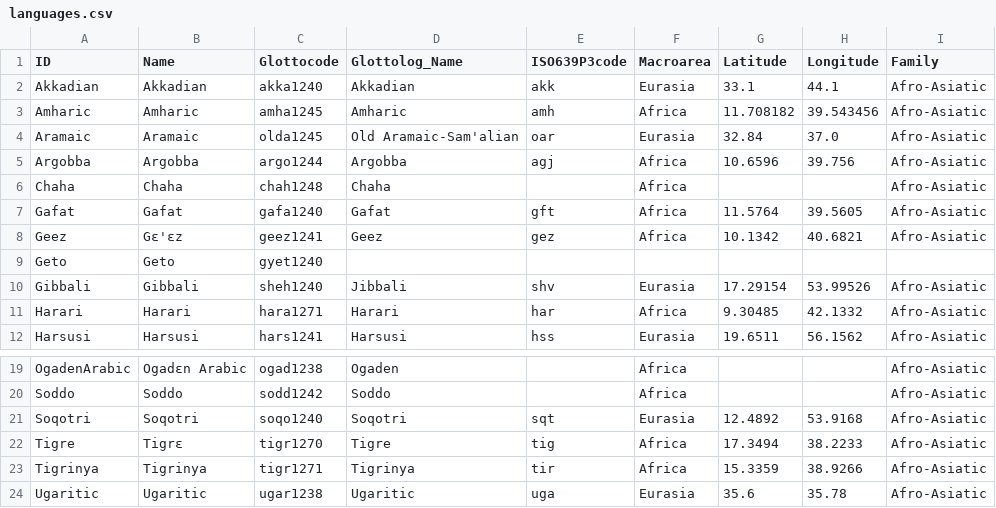
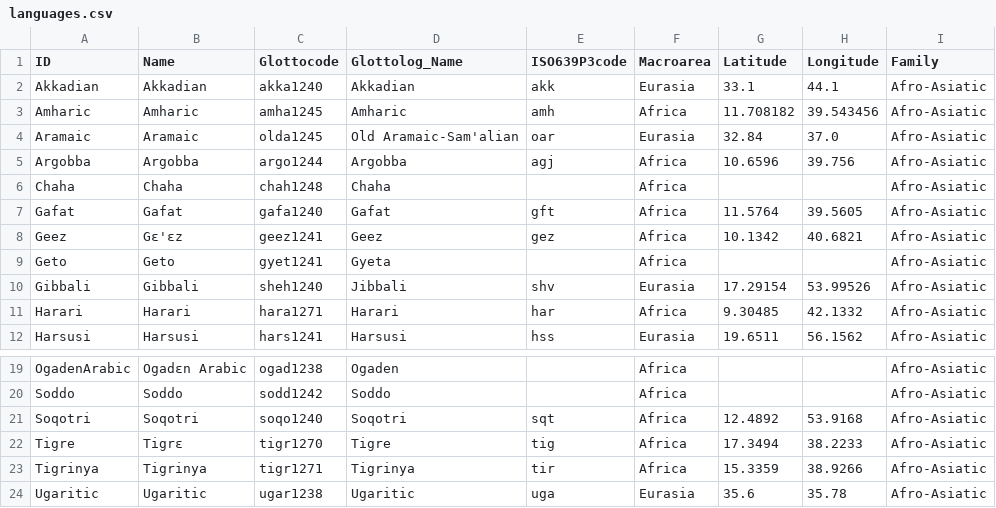
Before and after one commit to lexibank/kitchensemitic, a CSV file: cldf/languages.csv, drawn as a sheet; only a part is shown, gaps mark what is left out; the diff names each change by its address in the sheet, - before the commit and + after, or states it on an @@ line.

Commit message:
recreated CLDF

```diff
--- a/cldf/languages.csv
+++ b/cldf/languages.csv
-C9 (Glottocode): gyet1240
+C9 (Glottocode): gyet1241
-D9 (Glottolog_Name): (empty)
+D9 (Glottolog_Name): Gyeta
-F9 (Macroarea): (empty)
+F9 (Macroarea): Africa
-I9 (Family): (empty)
+I9 (Family): Afro-Asiatic
-F21 (Macroarea): Eurasia
+F21 (Macroarea): Africa
```
Also changed, not shown: 6 other files.
